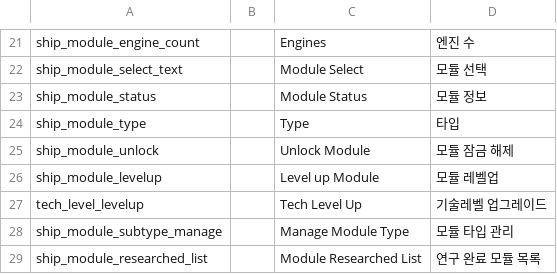
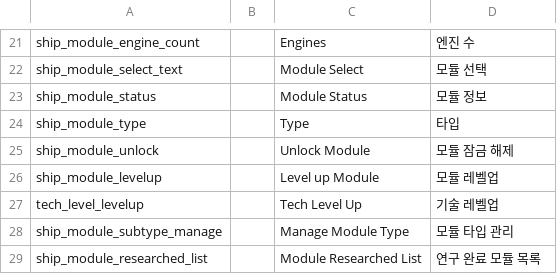
Before and after one commit to gsyan/thefirst_client_unity, a CSV file: Assets/Resources/Localization/csv/UI.csv, drawn as a sheet; only a part is shown, gaps mark what is left out.

```diff
--- a/Assets/Resources/Localization/csv/UI.csv
+++ b/Assets/Resources/Localization/csv/UI.csv
@@ -26,3 +26,3 @@ ship_module_unlock,,Unlock Module,모듈 잠금 해제
 ship_module_levelup,,Level up Module,모듈 레벨업
-tech_level_levelup,,Tech Level Up,기술레벨 업그레이드
+tech_level_levelup,,Tech Level Up,기술 레벨업
 ship_module_subtype_manage,,Manage Module Type,모듈 타입 관리
```
Also changed, not shown: 27 other files.
